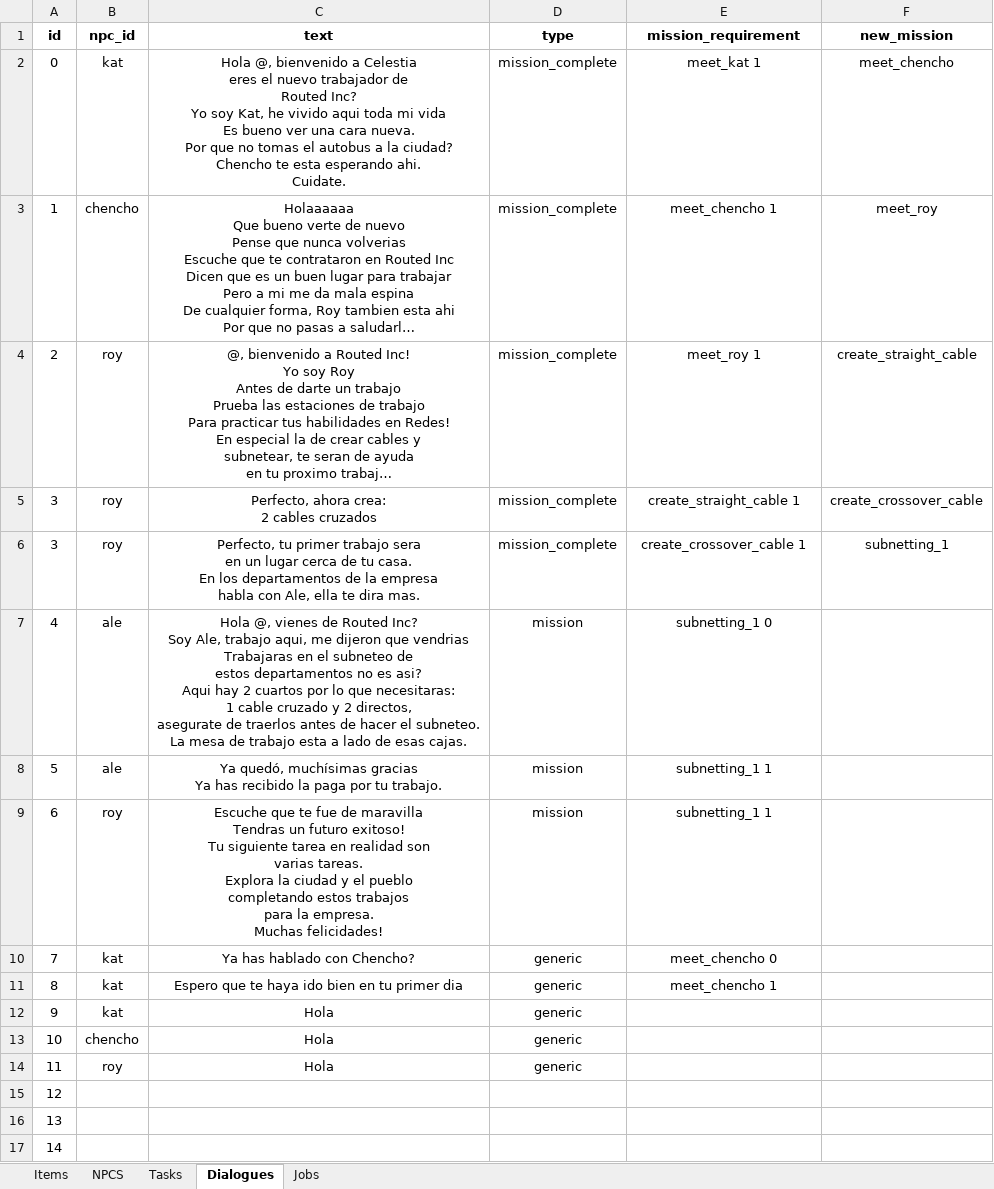
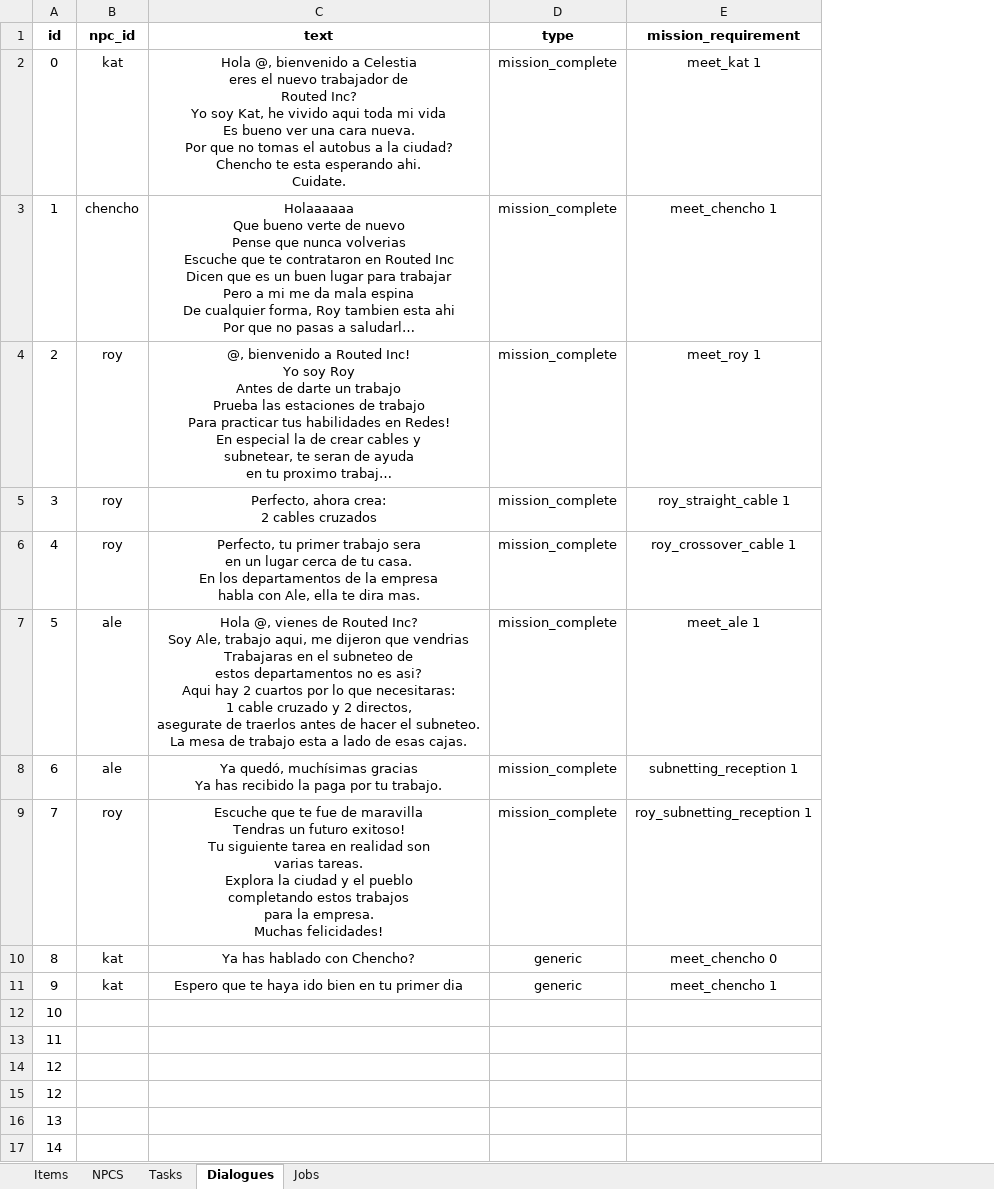
Before and after one commit to HiramAle/Wired, an Excel workbook: data/world/WiredData.xlsx, sheet Dialogues, drawn as a sheet; only a part is shown; long unchanged cells end in …; values as stored, in another font and other column widths than the file's, no borders; removed rows and columns are numbered as before the commit, all else as after; ↵ is a line break in a cell; the diff names each change by its address in the sheet, - before the commit and + after, or states it on an @@ line.

Commit message:
📠Fixed task system, NPCs without dialogs can return a default dialog

```diff
--- a/data/world/WiredData.xlsx (sheet Dialogues)
+++ b/data/world/WiredData.xlsx (sheet Dialogues)
-column F (new_mission), rows 2-5: meet_chencho | meet_roy | create_straight_cable | create_crossover_cable
-E5 (mission_requirement): create_straight_cable 1
+E5 (mission_requirement): roy_straight_cable 1
-row 6: 3 | roy | Perfecto, tu primer trabajo sera ↵ en un lugar cerca de tu casa. ↵ En los departamentos de la empresa ↵ habla con Ale, ella te dira mas. | mission_complete | create_crossover_cable 1 | subnetting_1
-B6 (npc_id): ale
+B6 (npc_id): roy
-C6 (text): Hola @, vienes de Routed Inc? ↵ Soy Ale, trabajo aqui, me dijeron que vendrias ↵ Trabajaras en el subneteo de ↵ estos departamentos no es asi? ↵ Aqui hay 2 cuartos por lo que necesitaras: ↵ 1 cable cruzado y 2 directos, ↵ asegurate de traerlos antes de hacer el subneteo. ↵ La mesa de trabajo esta a lado de esas cajas.
+C6 (text): Perfecto, tu primer trabajo sera ↵ en un lugar cerca de tu casa. ↵ En los departamentos de la empresa ↵ habla con Ale, ella te dira mas.
-D6:D8 (type): mission
+D6:D8 (type): mission_complete
-E6 (mission_requirement): subnetting_1 0
+E6 (mission_requirement): roy_crossover_cable 1
-C7 (text): Ya quedó, muchísimas gracias ↵ Ya has recibido la paga por tu trabajo.
+C7 (text): Hola @, vienes de Routed Inc? ↵ Soy Ale, trabajo aqui, me dijeron que vendrias ↵ Trabajaras en el subneteo de ↵ estos departamentos no es asi? ↵ Aqui hay 2 cuartos por lo que necesitaras: ↵ 1 cable cruzado y 2 directos, ↵ asegurate de traerlos antes de hacer el subneteo. ↵ La mesa de trabajo esta a lado de esas cajas.
-E7 (mission_requirement): subnetting_1 1
+E7 (mission_requirement): meet_ale 1
-B8 (npc_id): roy
+B8 (npc_id): ale
-C8 (text): Escuche que te fue de maravilla ↵ Tendras un futuro exitoso! ↵ Tu siguiente tarea en realidad son ↵ varias tareas. ↵ Explora la ciudad y el pueblo ↵ completando estos trabajos ↵ para la empresa. ↵ Muchas felicidades!
+C8 (text): Ya quedó, muchísimas gracias ↵ Ya has recibido la paga por tu trabajo.
-E8 (mission_requirement): subnetting_1 1
+E8 (mission_requirement): subnetting_reception 1
-B9 (npc_id): kat
+B9 (npc_id): roy
-C9 (text): Ya has hablado con Chencho?
+C9 (text): Escuche que te fue de maravilla ↵ Tendras un futuro exitoso! ↵ Tu siguiente tarea en realidad son ↵ varias tareas. ↵ Explora la ciudad y el pueblo ↵ completando estos trabajos ↵ para la empresa. ↵ Muchas felicidades!
-D9 (type): generic
+D9 (type): mission_complete
-E9 (mission_requirement): meet_chencho 0
+E9 (mission_requirement): roy_subnetting_reception 1
-C10 (text): Espero que te haya ido bien en tu primer dia
+C10 (text): Ya has hablado con Chencho?
-E10 (mission_requirement): meet_chencho 1
+E10 (mission_requirement): meet_chencho 0
-C11 (text): Hola
+C11 (text): Espero que te haya ido bien en tu primer dia
-E11 (mission_requirement): (empty)
+E11 (mission_requirement): meet_chencho 1
-B12 (npc_id): chencho
+B12 (npc_id): (empty)
-C12:C13 (text): Hola
+C12:C13 (text): (empty)
-D12:D13 (type): generic
+D12:D13 (type): (empty)
-B13 (npc_id): roy
+B13 (npc_id): (empty)
+row 14: 12
```
Also changed, not shown: sheet Tasks, 32 other files.
